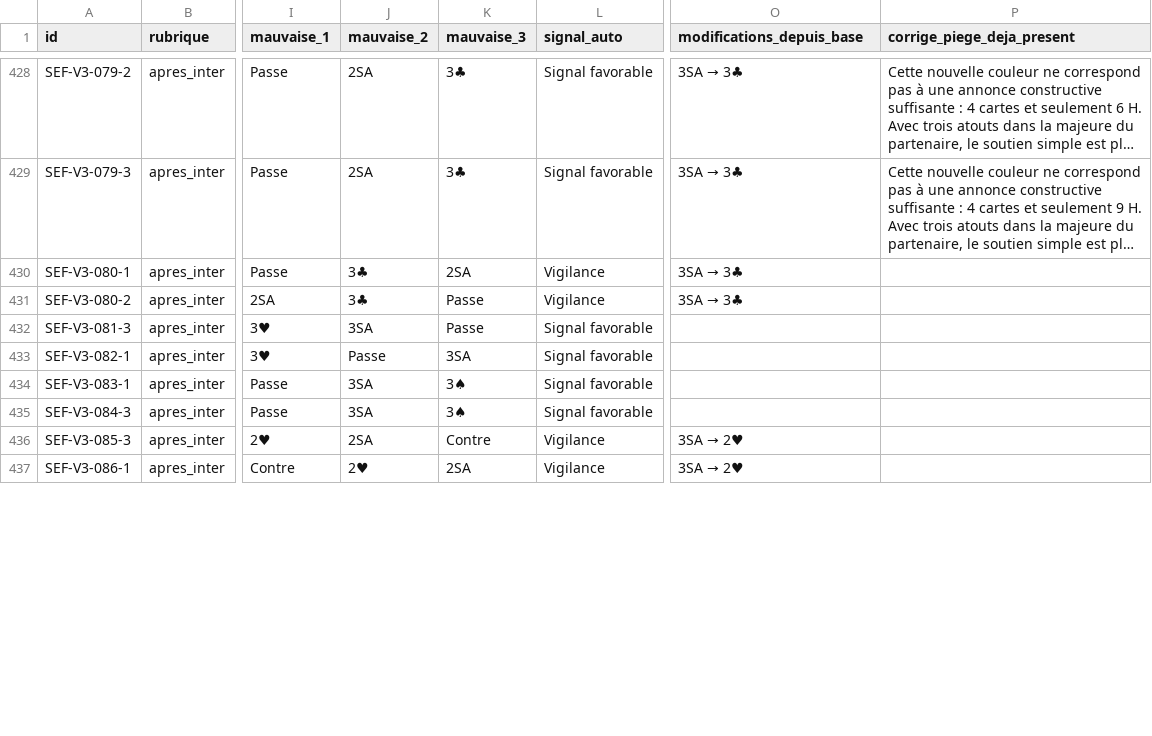
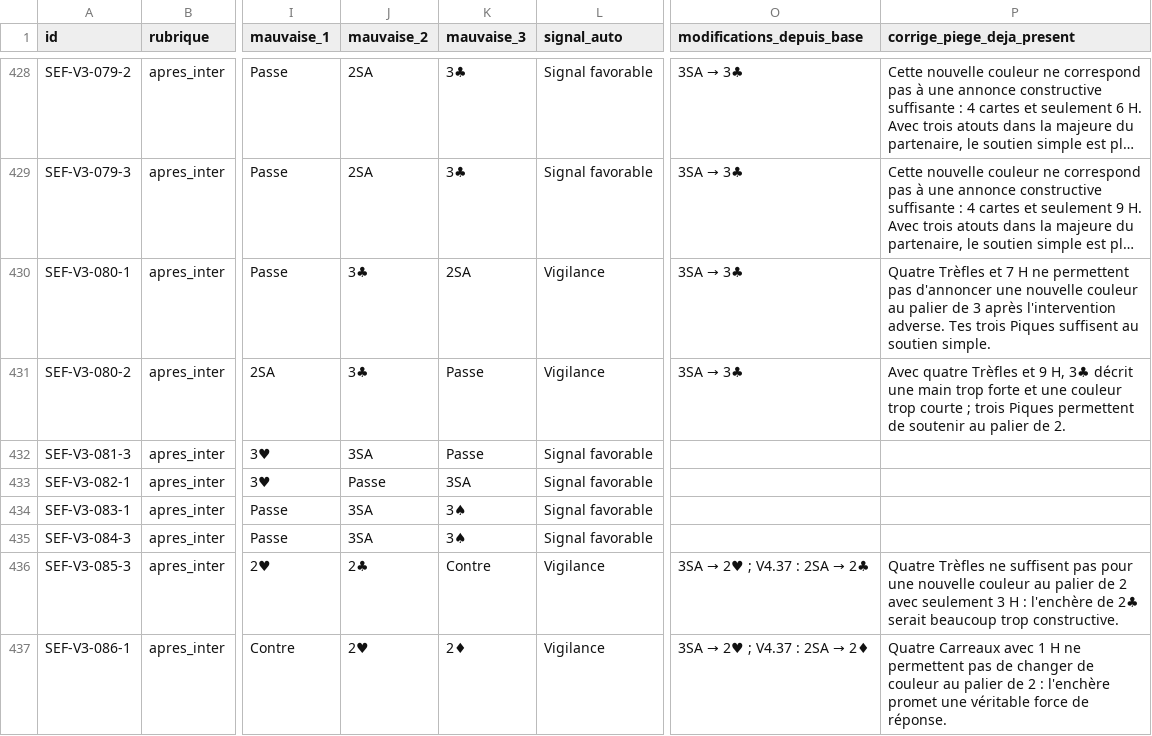
Before and after one commit to CapGui13/QPJB, a CSV file: audits/quizz-993-propositions-2026-11-01.csv, drawn as a sheet; only a part is shown, gaps mark what is left out; long unchanged cells end in …; the diff covers the shown part only; the diff names each change by its address in the sheet, - before the commit and + after, or states it on an @@ line.

Commit message:
Quizz V4.37 : pièges sur mains faibles et 22 nouveaux corrigés
* Quizz V4.37 : 7 pièges 2SA remplacés et 22 corrigés pédagogiques enrichis

* Mettre à jour le relevé des 993 cas : 7 pièges ajustés, 22 justifications ajoutées

* Protéger V4.37 : 7 nouveaux pièges et 22 comparaisons pédagogiques testés

* Ajuster régression : conserver le soutien 2♠ sur les deux cas déjà fittés

* Rapport Lot 5 : revue manuelle de 22 cas faibles et limites des scores automatiques

```diff
--- a/audits/quizz-993-propositions-2026-11-01.csv
+++ b/audits/quizz-993-propositions-2026-11-01.csv
-P430 (corrige_piege_deja_present): (empty)
+P430 (corrige_piege_deja_present): Quatre Trèfles et 7 H ne permettent pas d'annoncer une nouvelle couleur au palier de 3 après l'intervention adverse. Tes trois Piques suffisent au soutien simple.
-P431 (corrige_piege_deja_present): (empty)
+P431 (corrige_piege_deja_present): Avec quatre Trèfles et 9 H, 3♣ décrit une main trop forte et une couleur trop courte ; trois Piques permettent de soutenir au palier de 2.
-J436 (mauvaise_2): 2SA
+J436 (mauvaise_2): 2♣
@@ O436 (modifications_depuis_base): 3SA → 2♥ → 3SA → 2♥ ; V4.37 : 2SA → 2♣ @@
-P436 (corrige_piege_deja_present): (empty)
+P436 (corrige_piege_deja_present): Quatre Trèfles ne suffisent pas pour une nouvelle couleur au palier de 2 avec seulement 3 H : l'enchère de 2♣ serait beaucoup trop constructive.
-K437 (mauvaise_3): 2SA
+K437 (mauvaise_3): 2♦
@@ O437 (modifications_depuis_base): 3SA → 2♥ → 3SA → 2♥ ; V4.37 : 2SA → 2♦ @@
-P437 (corrige_piege_deja_present): (empty)
+P437 (corrige_piege_deja_present): Quatre Carreaux avec 1 H ne permettent pas de changer de couleur au palier de 2 : l'enchère promet une véritable force de réponse.
```
Also changed, not shown: 32 edited cells elsewhere in this file, 3 other files.
